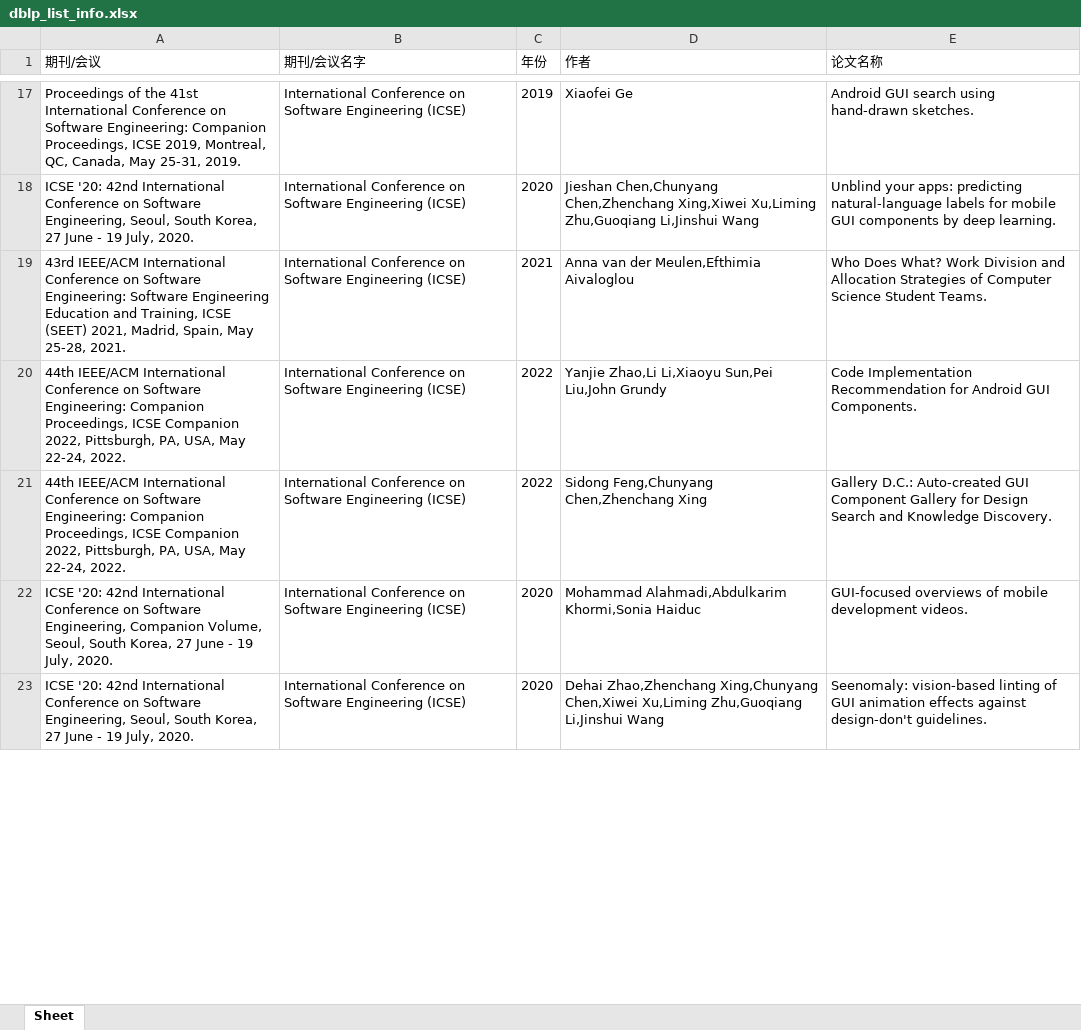
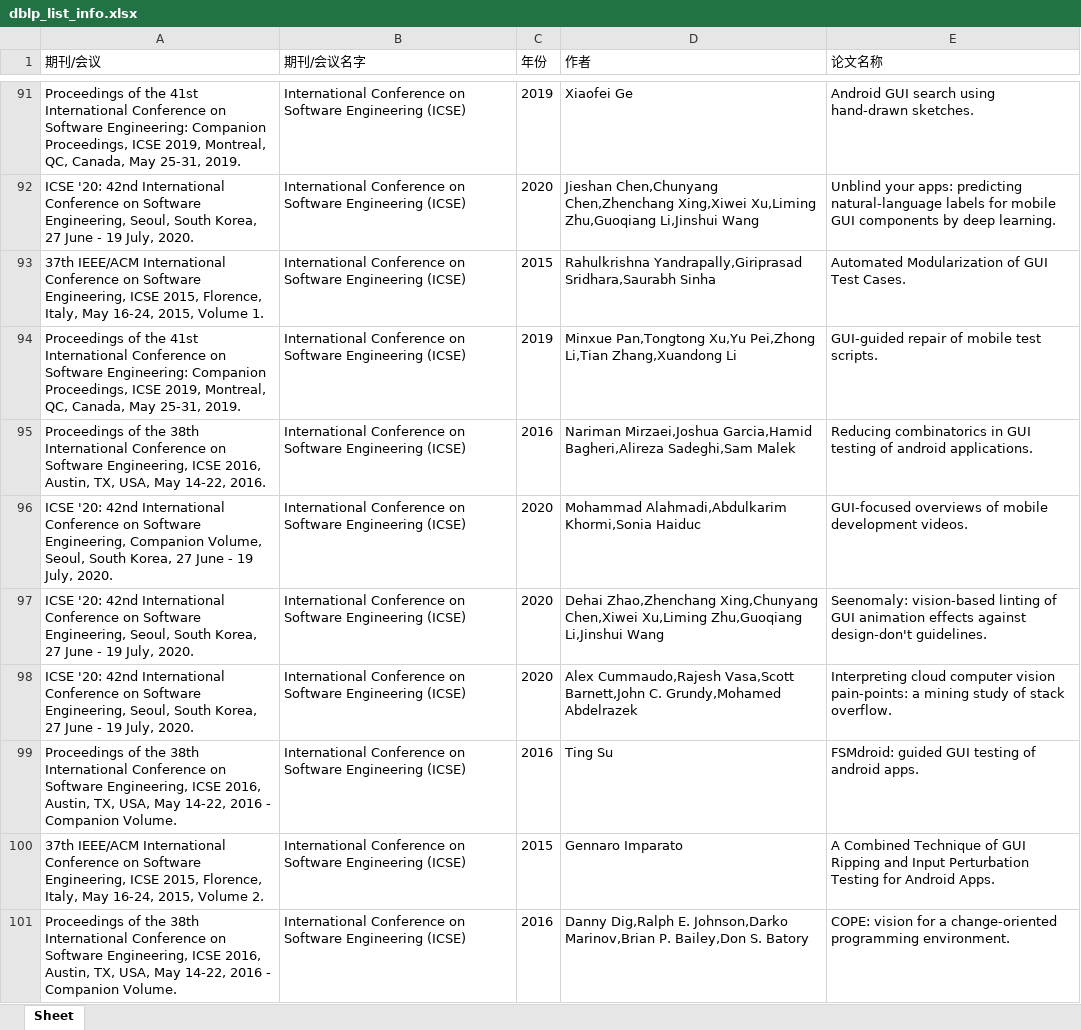
Before and after one commit to hc-boy/dblp_spider, an Excel workbook: dblp_list_info.xlsx, sheet Sheet, drawn as a sheet; only a part is shown, gaps mark what is left out; the shorter side is filled out with more unchanged rows; values as stored, in another font and other column widths than the file's, no borders; removed rows and columns are numbered as before the commit, all else as after; the diff covers the shown part only; the diff names each change by its address in the sheet, - before the commit and + after, or states it on an @@ line.

Commit message:
Add a delay control fix some strange format bug when generating info.json

```diff
--- a/dblp_list_info.xlsx (sheet Sheet)
+++ b/dblp_list_info.xlsx (sheet Sheet)
-row 19: 43rd IEEE/ACM International Conference on Software Engineering: Software Engineering Education and Training, ICSE (SEET) 2021, Madrid, Spain, May 25-28, 2021. | International Conference on Software Engineering (ICSE) | 2021 | Anna van der Meulen,Efthimia Aivaloglou | Who Does What? Work Division and Allocation Strategies of Computer Science Student Teams.
+row 93: 37th IEEE/ACM International Conference on Software Engineering, ICSE 2015, Florence, Italy, May 16-24, 2015, Volume 1. | International Conference on Software Engineering (ICSE) | 2015 | Rahulkrishna Yandrapally,Giriprasad Sridhara,Saurabh Sinha | Automated Modularization of GUI Test Cases.
+row 94: Proceedings of the 41st International Conference on Software Engineering: Companion Proceedings, ICSE 2019, Montreal, QC, Canada, May 25-31, 2019. | International Conference on Software Engineering (ICSE) | 2019 | Minxue Pan,Tongtong Xu,Yu Pei,Zhong Li,Tian Zhang,Xuandong Li | GUI-guided repair of mobile test scripts.
+row 95: Proceedings of the 38th International Conference on Software Engineering, ICSE 2016, Austin, TX, USA, May 14-22, 2016. | International Conference on Software Engineering (ICSE) | 2016 | Nariman Mirzaei,Joshua Garcia,Hamid Bagheri,Alireza Sadeghi,Sam Malek | Reducing combinatorics in GUI testing of android applications.
+row 96: ICSE '20: 42nd International Conference on Software Engineering, Companion Volume, Seoul, South Korea, 27 June - 19 July, 2020. | International Conference on Software Engineering (ICSE) | 2020 | Mohammad Alahmadi,Abdulkarim Khormi,Sonia Haiduc | GUI-focused overviews of mobile development videos.
+row 97: ICSE '20: 42nd International Conference on Software Engineering, Seoul, South Korea, 27 June - 19 July, 2020. | International Conference on Software Engineering (ICSE) | 2020 | Dehai Zhao,Zhenchang Xing,Chunyang Chen,Xiwei Xu,Liming Zhu,Guoqiang Li,Jinshui Wang | Seenomaly: vision-based linting of GUI animation effects against design-don't guidelines.
+row 98: ICSE '20: 42nd International Conference on Software Engineering, Seoul, South Korea, 27 June - 19 July, 2020. | International Conference on Software Engineering (ICSE) | 2020 | Alex Cummaudo,Rajesh Vasa,Scott Barnett,John C. Grundy,Mohamed Abdelrazek | Interpreting cloud computer vision pain-points: a mining study of stack overflow.
+row 99: Proceedings of the 38th International Conference on Software Engineering, ICSE 2016, Austin, TX, USA, May 14-22, 2016 - Companion Volume. | International Conference on Software Engineering (ICSE) | 2016 | Ting Su | FSMdroid: guided GUI testing of android apps.
+row 100: 37th IEEE/ACM International Conference on Software Engineering, ICSE 2015, Florence, Italy, May 16-24, 2015, Volume 2. | International Conference on Software Engineering (ICSE) | 2015 | Gennaro Imparato | A Combined Technique of GUI Ripping and Input Perturbation Testing for Android Apps.
+row 101: Proceedings of the 38th International Conference on Software Engineering, ICSE 2016, Austin, TX, USA, May 14-22, 2016 - Companion Volume. | International Conference on Software Engineering (ICSE) | 2016 | Danny Dig,Ralph E. Johnson,Darko Marinov,Brian P. Bailey,Don S. Batory | COPE: vision for a change-oriented programming environment.
```
Also changed, not shown: 348 added rows, 5 removed rows, 30 moved rows and 8 edited cells elsewhere in this sheet, 5 other files.
